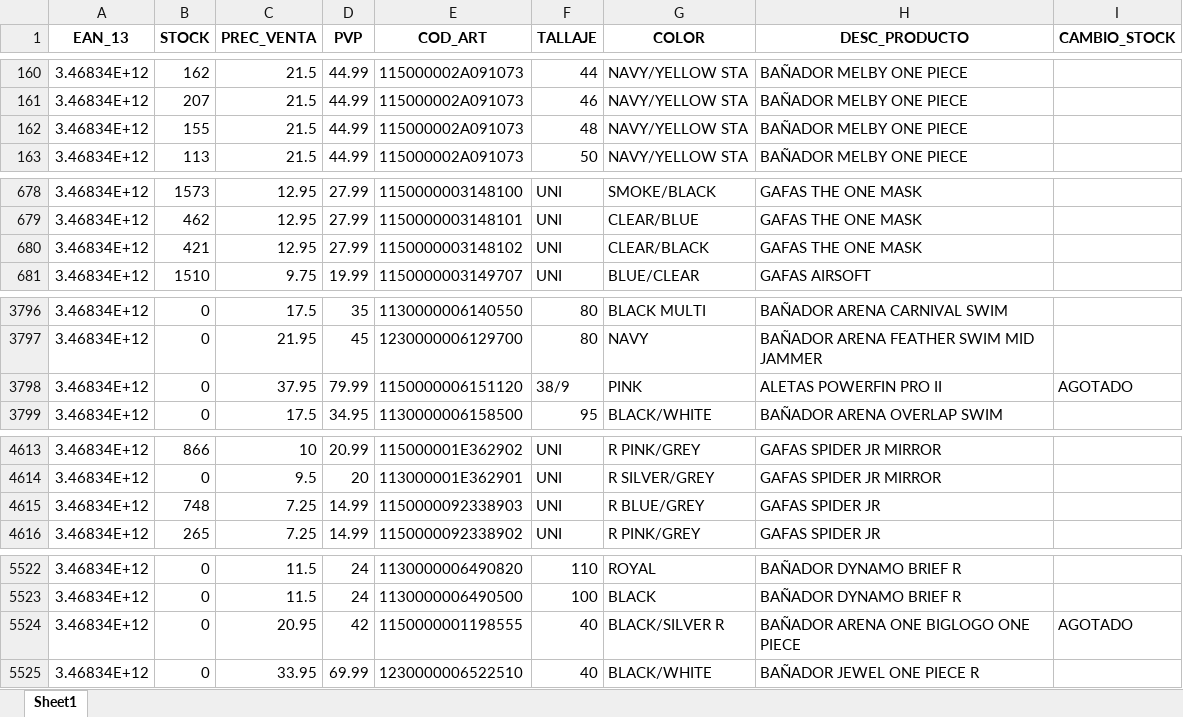
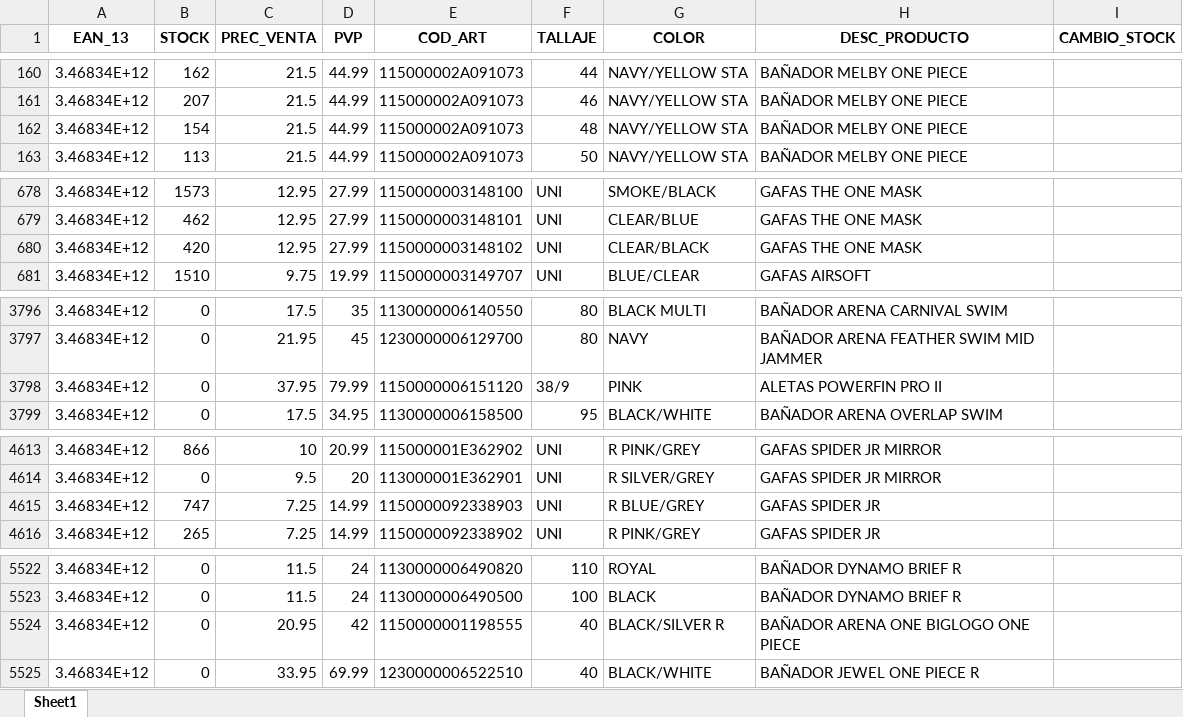
Before and after one commit to diazvjuanjo/stock_alert, an Excel workbook: stock_anterior.xlsx, sheet Sheet1, drawn as a sheet; only a part is shown, gaps mark what is left out; values as stored, in another font and other column widths than the file's, no borders; the diff covers the shown part only; the diff names each change by its address in the sheet, - before the commit and + after, or states it on an @@ line.

```diff
--- a/stock_anterior.xlsx (sheet Sheet1)
+++ b/stock_anterior.xlsx (sheet Sheet1)
-B162 (STOCK): 155
+B162 (STOCK): 154
-B680 (STOCK): 421
+B680 (STOCK): 420
-I3798 (CAMBIO_STOCK): AGOTADO
+I3798 (CAMBIO_STOCK): (empty)
-B4615 (STOCK): 748
+B4615 (STOCK): 747
-I5524 (CAMBIO_STOCK): AGOTADO
+I5524 (CAMBIO_STOCK): (empty)
```
Also changed, not shown: 24 edited cells elsewhere in this sheet.
